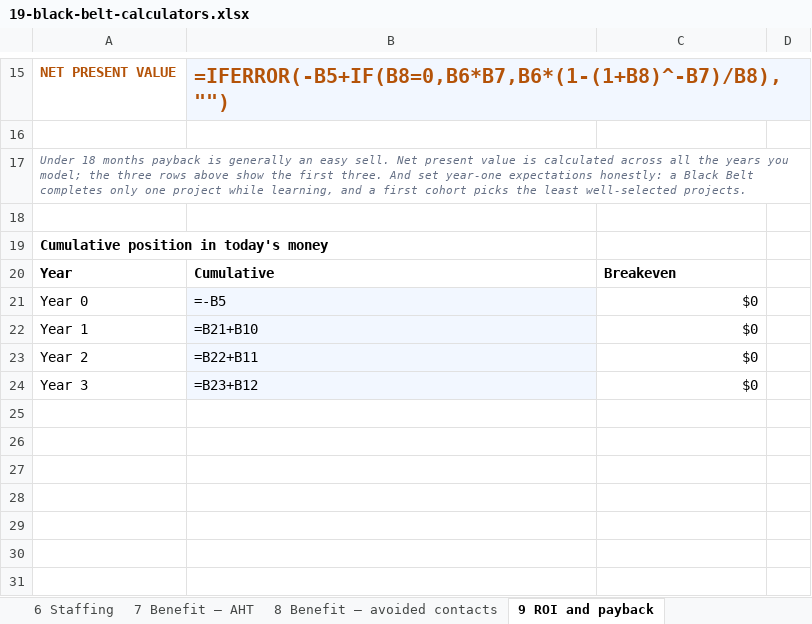
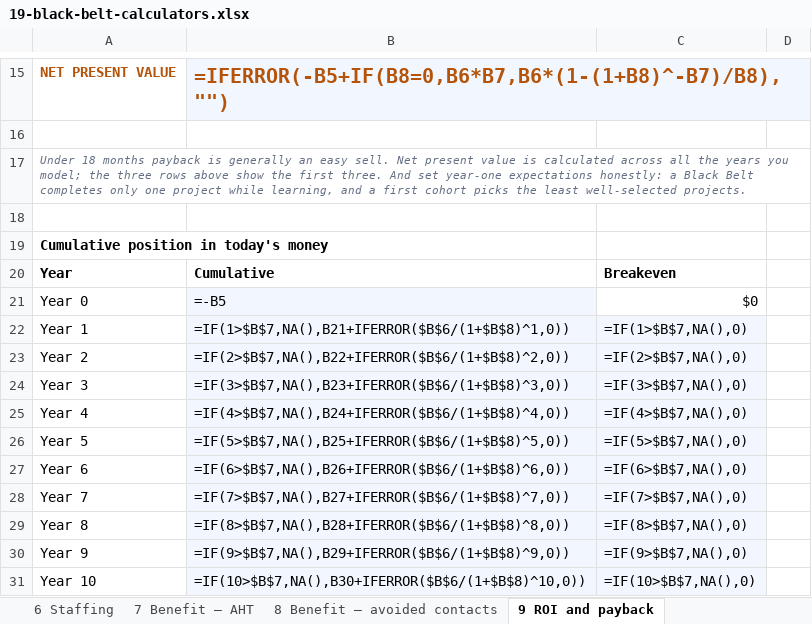
Before and after one commit to Maniwar/six-sigma-blackbelt-support-ops, an Excel workbook: templates/19-black-belt-calculators.xlsx, sheet 9 ROI and payback, drawn as a sheet; only a part is shown, gaps mark what is left out; values as stored, in another font and other column widths than the file's, no borders; formulas without a stored value are shown as written; charts and pictures not drawn; the diff names each change by its address in the sheet, - before the commit and + after, or states it on an @@ line.

Commit message:
Three more from the panel: a backwards scale, a ghost column, a chart that disagreed with the cell beside it
The category-axis reversal was scoped for ranked charts and applied to every
horizontal bar, which caught the DPMO chart — a SCALE, not a ranking. It turned
the sigma ladder upside down, 2 sigma at the top, and pinned "YOU" below 6 sigma
while it sits numerically between 3 and 4. The reversal now takes an explicit
ranked flag, and only the two ranked charts pass it.

The X-Y cleanup nulled the wrong column. It cleared column O, where the mean
feed lived one revision ago; the feed still shipping was in column J — a column
of 231s in calculated blue, beside a ranked block, feeding nothing. Both are
cleared now, which is the second time a moved helper block has left its old copy
behind and the reason the ghost-block detector exists.

The breakeven chart was hardwired to four points while "Years to model" is
validated 1-10 and the NPV cell computes across the whole horizon. At five years
the chart's last point read $196,620 and the cell labelled NET PRESENT VALUE, on
the same screen, read $400,918. It follows the input now and gaps beyond it with
NA(), so the line stops rather than dropping to zero under a title promising it
crosses zero. verify checks the agreement at 3, 5 and 10 years.

```diff
--- a/templates/19-black-belt-calculators.xlsx (sheet 9 ROI and payback)
+++ b/templates/19-black-belt-calculators.xlsx (sheet 9 ROI and payback)
-B22: =B21+B10
+B22: =IF(1>$B$7,NA(),B21+IFERROR($B$6/(1+$B$8)^1,0))
-C22: $0
+C22: =IF(1>$B$7,NA(),0)
-C22:C24 fill: none
+C22:C24 fill: #F2F7FF
-B23: =B22+B11
+B23: =IF(2>$B$7,NA(),B22+IFERROR($B$6/(1+$B$8)^2,0))
-C23: $0
+C23: =IF(2>$B$7,NA(),0)
-B24: =B23+B12
+B24: =IF(3>$B$7,NA(),B23+IFERROR($B$6/(1+$B$8)^3,0))
-C24: $0
+C24: =IF(3>$B$7,NA(),0)
+row 25: Year 4 | =IF(4>$B$7,NA(),B24+IFERROR($B$6/(1+$B$8)^4,0)) | =IF(4>$B$7,NA(),0)
+row 26: Year 5 | =IF(5>$B$7,NA(),B25+IFERROR($B$6/(1+$B$8)^5,0)) | =IF(5>$B$7,NA(),0)
+row 27: Year 6 | =IF(6>$B$7,NA(),B26+IFERROR($B$6/(1+$B$8)^6,0)) | =IF(6>$B$7,NA(),0)
+row 28: Year 7 | =IF(7>$B$7,NA(),B27+IFERROR($B$6/(1+$B$8)^7,0)) | =IF(7>$B$7,NA(),0)
+row 29: Year 8 | =IF(8>$B$7,NA(),B28+IFERROR($B$6/(1+$B$8)^8,0)) | =IF(8>$B$7,NA(),0)
+row 30: Year 9 | =IF(9>$B$7,NA(),B29+IFERROR($B$6/(1+$B$8)^9,0)) | =IF(9>$B$7,NA(),0)
+row 31: Year 10 | =IF(10>$B$7,NA(),B30+IFERROR($B$6/(1+$B$8)^10,0)) | =IF(10>$B$7,NA(),0)
```
Also changed, not shown: charts or pictures, templates/05-data-collection-plan.xlsx, templates/10-value-stream-map.xlsx, 10 other files.
